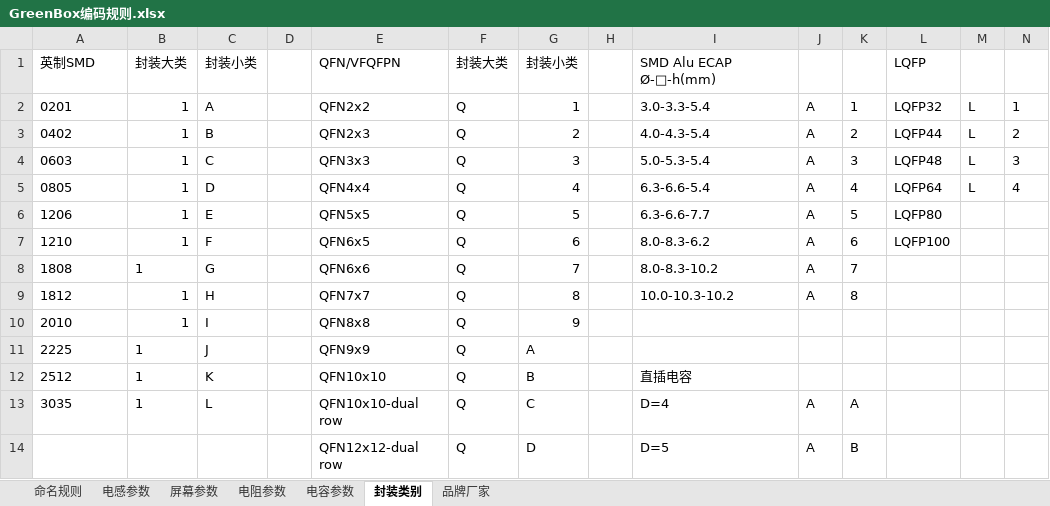
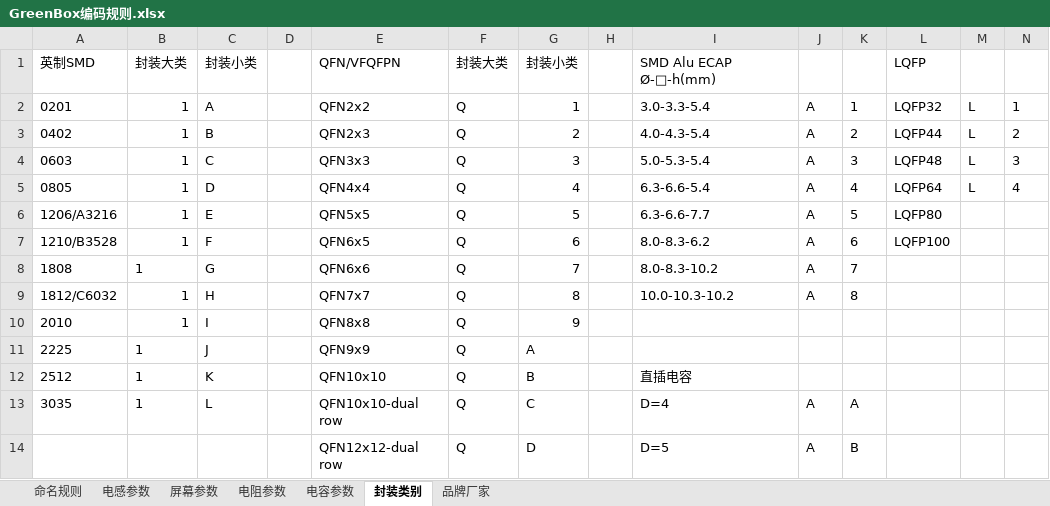
Before and after one commit to kanamu/Library, an Excel workbook: GreenBox编码规则.xlsx, sheet 封装类别, drawn as a sheet; only a part is shown; values as stored, in another font and other column widths than the file's, no borders; the diff names each change by its address in the sheet, - before the commit and + after, or states it on an @@ line.

```diff
--- a/GreenBox编码规则.xlsx (sheet 封装类别)
+++ b/GreenBox编码规则.xlsx (sheet 封装类别)
-A6: 1206
+A6: 1206/A3216
-A7: 1210
+A7: 1210/B3528
-A9: 1812
+A9: 1812/C6032
```
Also changed, not shown: sheet 品牌厂家, sheet 命名规则, 18 other files.
